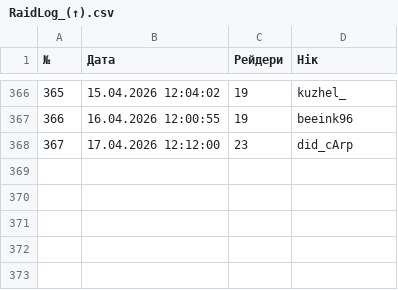
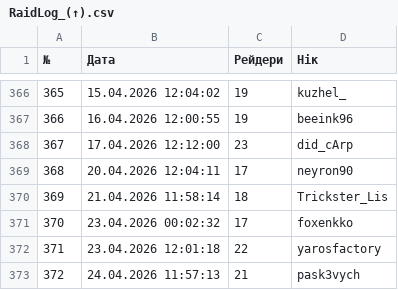
Before and after one commit to PlanetOfTheLuck/info, a CSV file: data/RaidLog_(↑).csv, drawn as a sheet; only a part is shown, gaps mark what is left out; the diff names each change by its address in the sheet, - before the commit and + after, or states it on an @@ line.

```diff
--- a/data/RaidLog_(↑).csv
+++ b/data/RaidLog_(↑).csv
+row 369: 368 | 20.04.2026 12:04:11 | 17 | neyron90
+row 370: 369 | 21.04.2026 11:58:14 | 18 | Trickster_Lis
+row 371: 370 | 23.04.2026 00:02:32 | 17 | foxenkko
+row 372: 371 | 23.04.2026 12:01:18 | 22 | yarosfactory
+row 373: 372 | 24.04.2026 11:57:13 | 21 | pask3vych
```
Also changed, not shown: data/Movies.csv, data/OnlineTopStream.csv, 1 other file.
